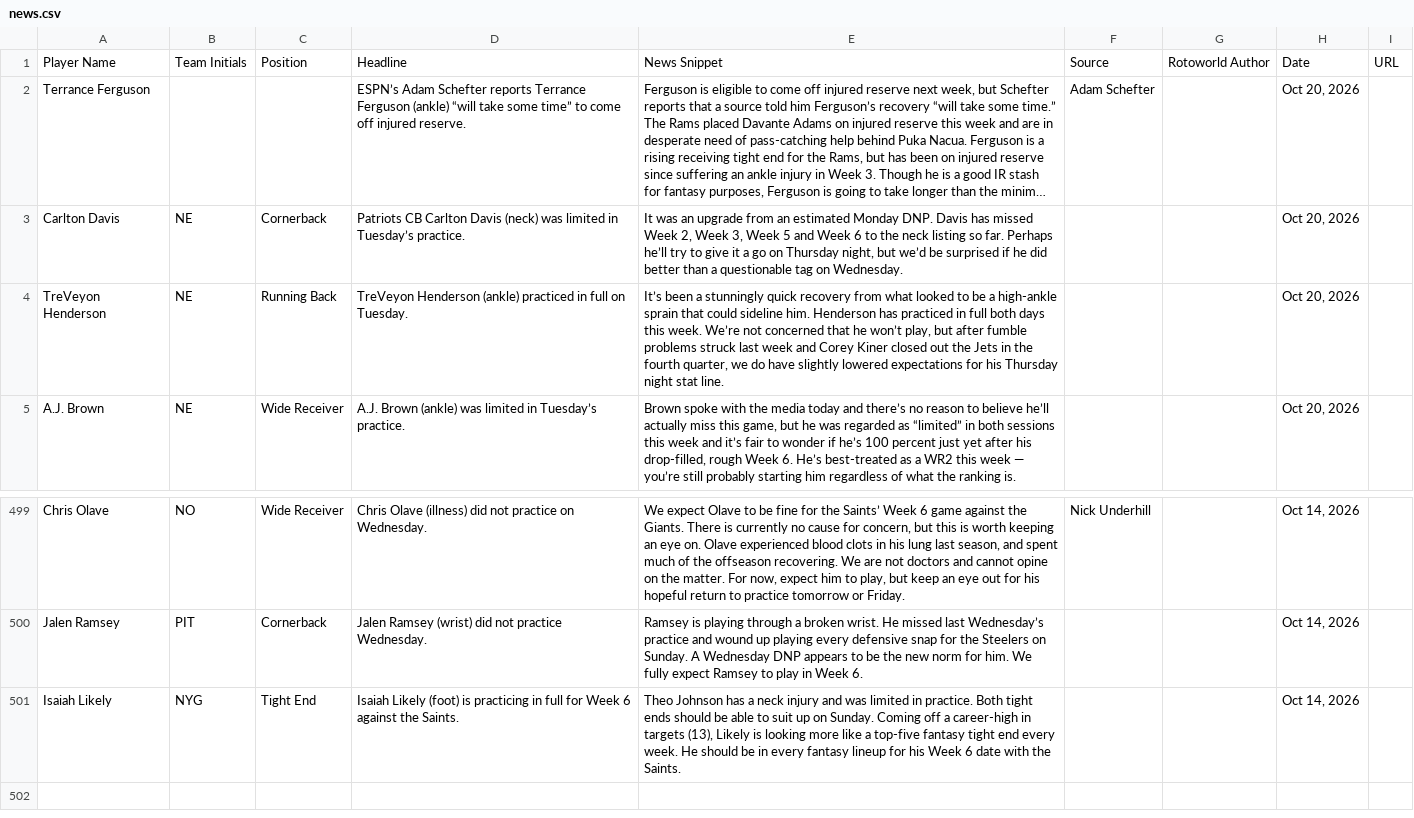
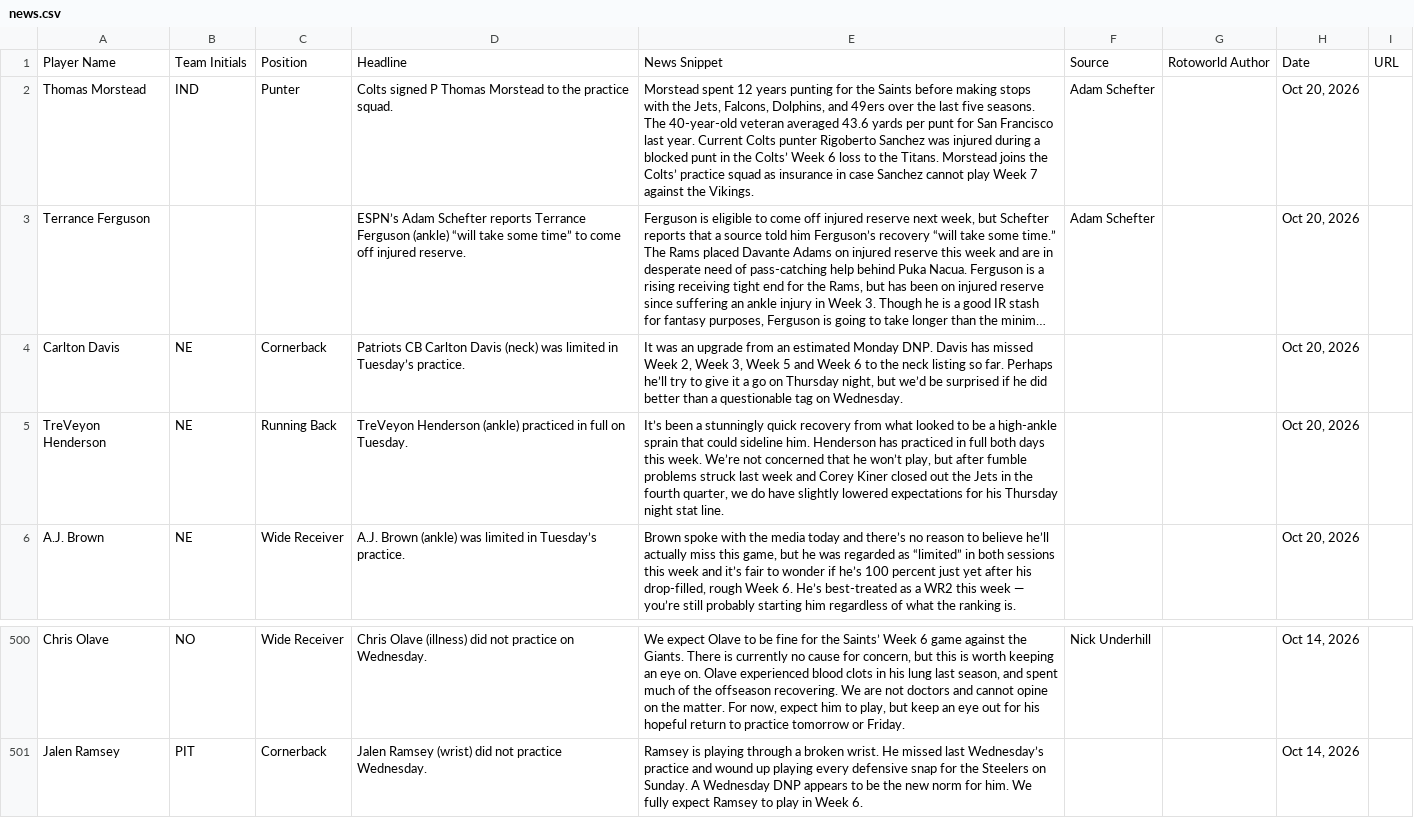
Before and after one commit to jordanwbishop-coder/rotoworld-feed, a CSV file: news.csv, drawn as a sheet; only a part is shown, gaps mark what is left out; long unchanged cells end in …; removed rows and columns are numbered as before the commit, all else as after; the diff names each change by its address in the sheet, - before the commit and + after, or states it on an @@ line.

```diff
--- a/news.csv
+++ b/news.csv
+row 2: Thomas Morstead | IND | Punter | Colts signed P Thomas Morstead to the practice squad. | Morstead spent 12 years punting for the Saints before making stops with the Jets, Falcons, Dolphins, and 49ers over the last five seasons. The 40-year-old veteran averaged 43.6 yards per punt for San Francisco last year. Current Colts punter Rigoberto Sanchez was injured during a blocked punt in the Colts’ Week 6 loss to the Titans. Morstead joins the Colts’ practice squad as insurance in case Sanchez cannot play Week 7 against the Vikings. | Adam Schefter |  | Oct 20, 2026
-row 501: Isaiah Likely | NYG | Tight End | Isaiah Likely (foot) is practicing in full for Week 6 against the Saints. | Theo Johnson has a neck injury and was limited in practice. Both tight ends should be able to suit up on Sunday. Coming off a career-high in targets (13), Likely is looking more like a top-five fantasy tight end every week. He should be in every fantasy lineup for his Week 6 date with the Saints. |  |  | Oct 14, 2026
```
Also changed, not shown: 1 other file.
